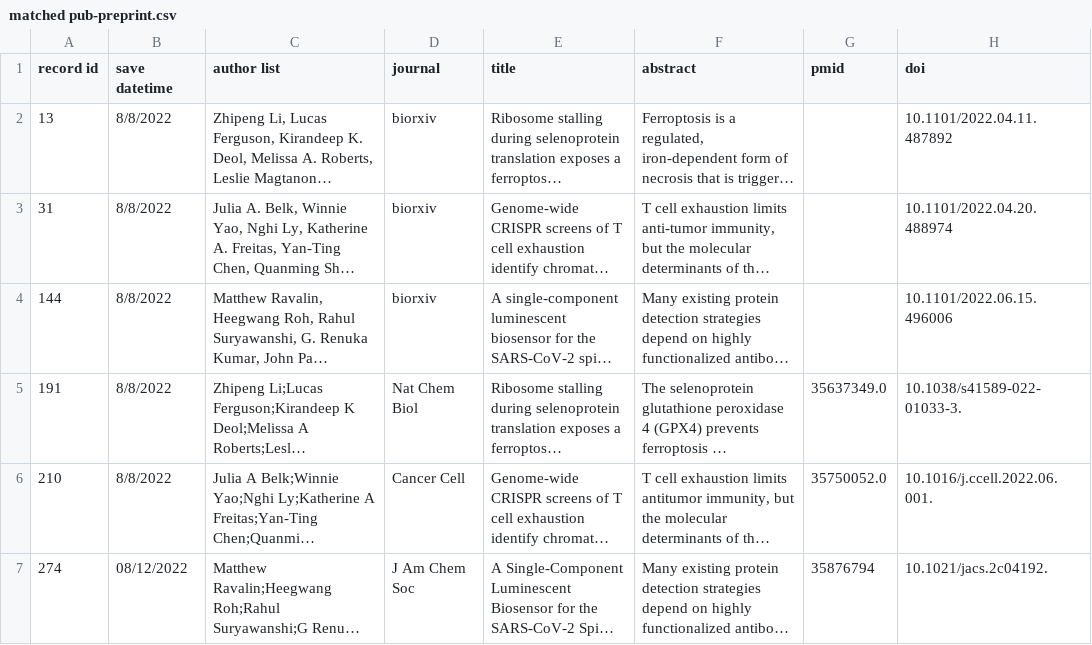
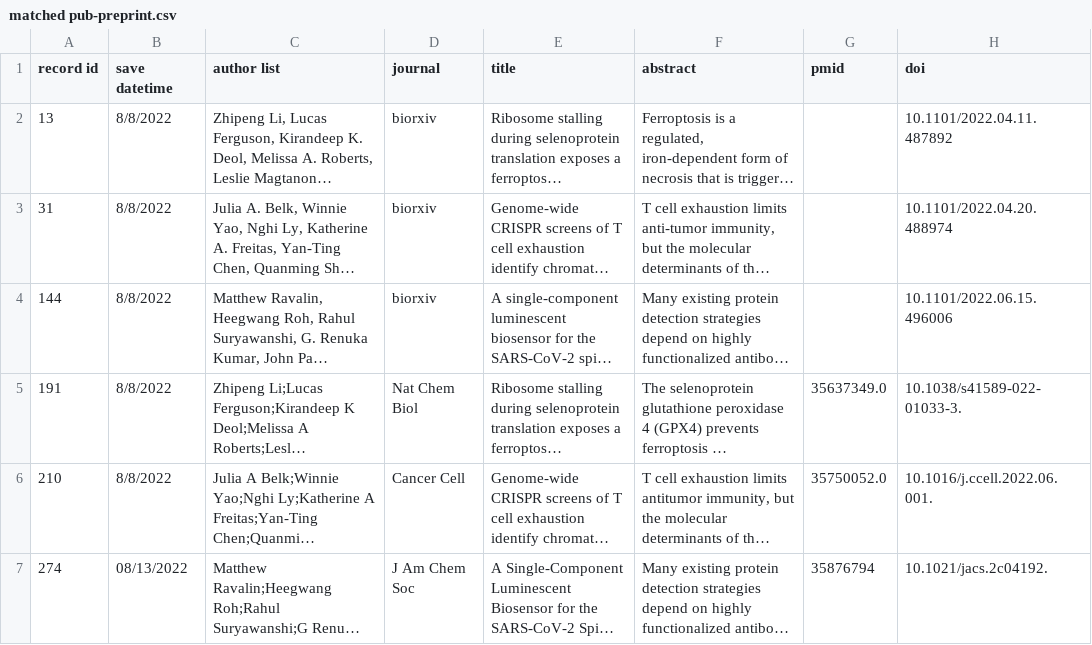
Before and after one commit to hydai99/Pub-Collection-Web, a CSV file: database/matched pub-preprint.csv, drawn as a sheet; only a part is shown; long unchanged cells end in …; the diff names each change by its address in the sheet, - before the commit and + after, or states it on an @@ line.

```diff
--- a/database/matched pub-preprint.csv
+++ b/database/matched pub-preprint.csv
-B7 (save datetime): 08/12/2022
+B7 (save datetime): 08/13/2022
```
Also changed, not shown: 4 other files.
